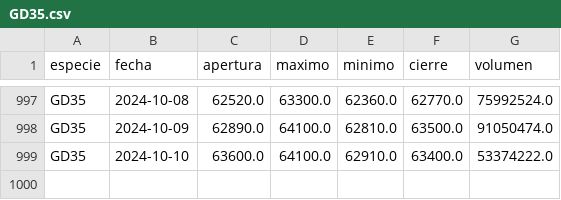
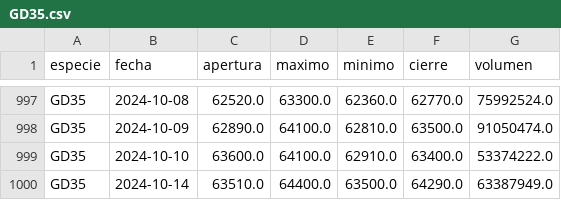
Before and after one commit to botjumbo/ratios-argy, a CSV file: docs/GD35.csv, drawn as a sheet; only a part is shown, gaps mark what is left out.

Commit message:
Actualización de datos para GD35.csv

```diff
--- a/docs/GD35.csv
+++ b/docs/GD35.csv
@@ -999 +999,2 @@ GD35,2024-10-09,62890.0,64100.0,62810.0,63500.0,91050474.0
 GD35,2024-10-10,63600.0,64100.0,62910.0,63400.0,53374222.0
+GD35,2024-10-14,63510.0,64400.0,63500.0,64290.0,63387949.0
```
